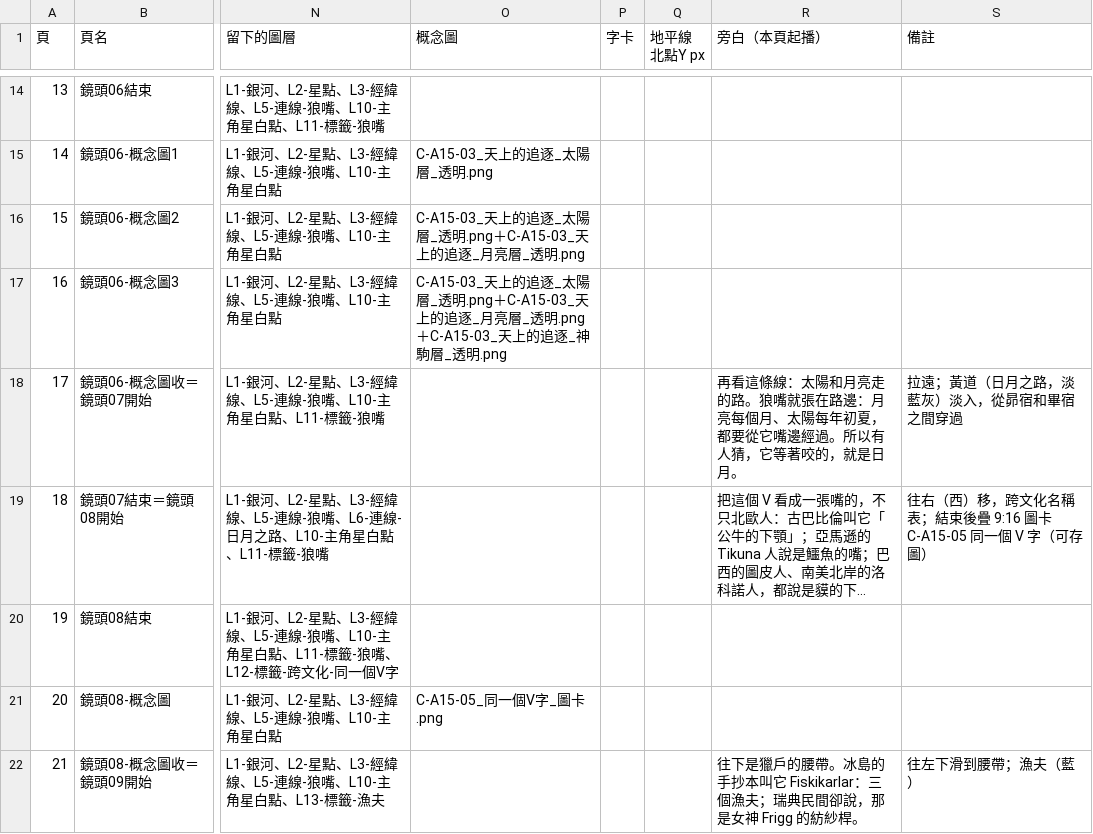
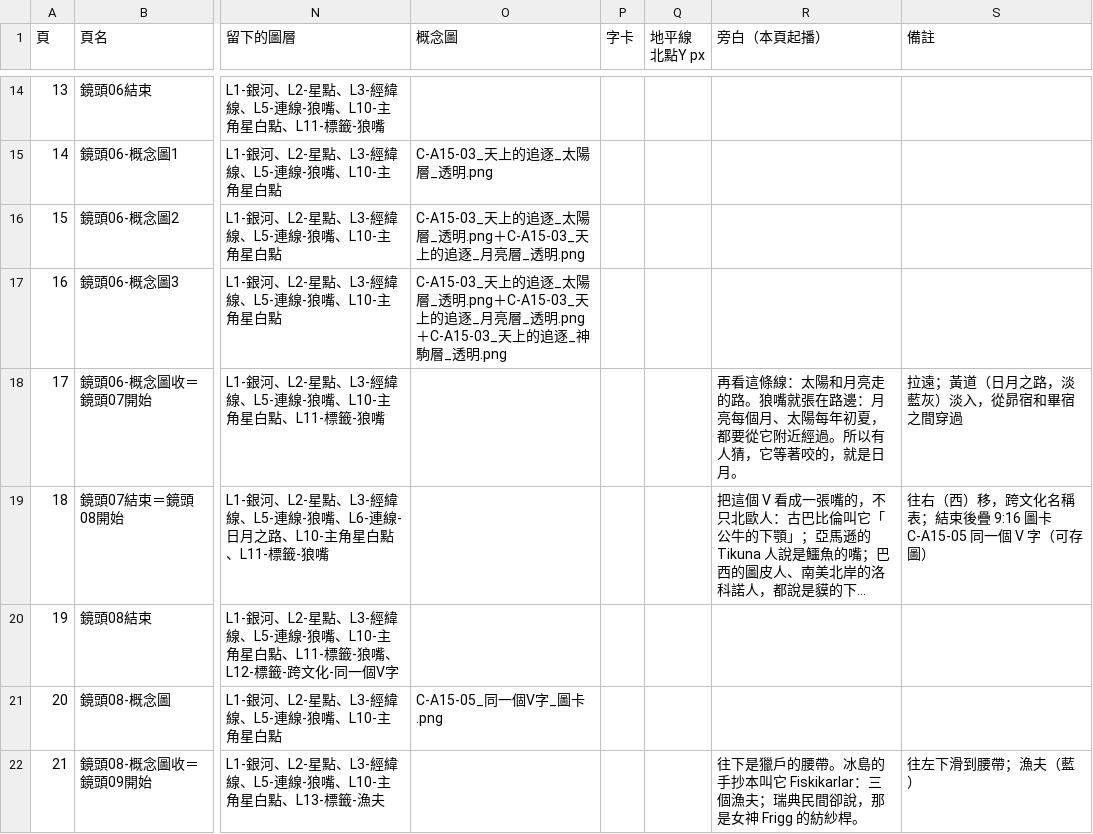
Before and after one commit to Kimchi2104/NTNU-Insta, a CSV file: 05_素材/A-15_北歐/_v4大畫布/A-15_Canva逐頁製作表.csv, drawn as a sheet; only a part is shown, gaps mark what is left out; long unchanged cells end in …; the diff covers the shown part only; the diff names each change by its address in the sheet, - before the commit and + after, or states it on an @@ line.

```diff
--- a/05_素材/A-15_北歐/_v4大畫布/A-15_Canva逐頁製作表.csv
+++ b/05_素材/A-15_北歐/_v4大畫布/A-15_Canva逐頁製作表.csv
-R18 (旁白（本頁起播）): …都要從它嘴邊經過。所…
+R18 (旁白（本頁起播）): …都要從它附近經過。所…
```
Also changed, not shown: 3 edited cells elsewhere in this file, 05_素材/A-15_北歐/_v4大畫布/A-15_標籤對照表.csv, 06_發布月曆/節目表_萬國星空_全年.csv, 35 other files.
